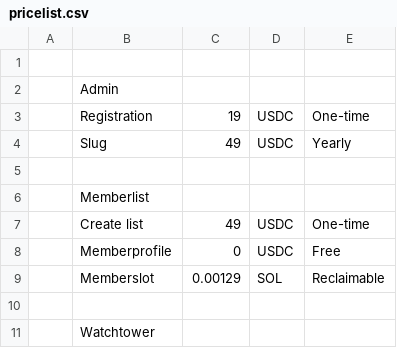
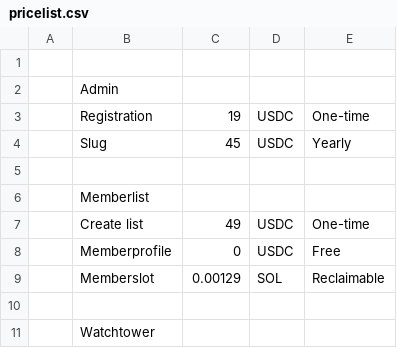
Before and after one commit to DecentraGuild/dGuild-core, a CSV file: catalog/module-catalog/pricelist.csv, drawn as a sheet; only a part is shown.

```diff
--- a/catalog/module-catalog/pricelist.csv
+++ b/catalog/module-catalog/pricelist.csv
@@ -3,3 +3,3 @@
 ,Registration,19,USDC,One-time
-,Slug,49,USDC,Yearly
+,Slug,45,USDC,Yearly
 ,,,,
```
Also changed, not shown: 12 other files.
